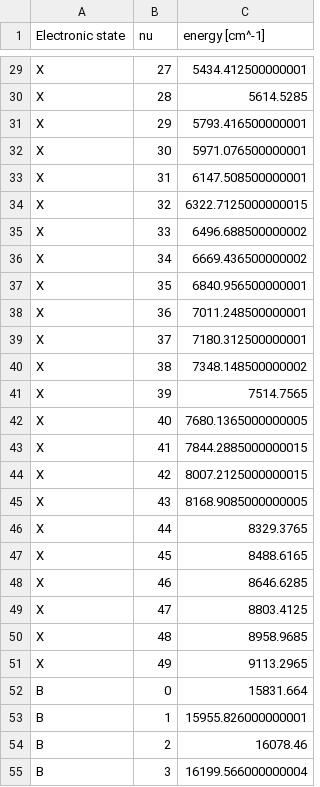
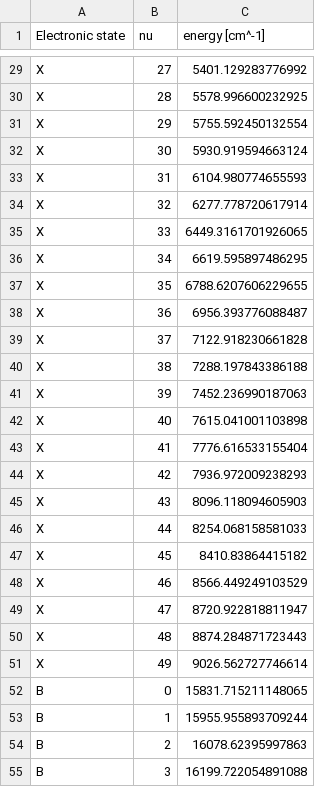
Before and after one commit to ViktorLilja/TIF091-I2-spectrum, a CSV file: output/calculated_energy_levels.csv, drawn as a sheet; only a part is shown, gaps mark what is left out; the diff covers the shown part only; the diff names each change by its address in the sheet, - before the commit and + after, or states it on an @@ line.

```diff
--- a/output/calculated_energy_levels.csv
+++ b/output/calculated_energy_levels.csv
-C29 (energy [cm^-1]): 5434.412500000001
+C29 (energy [cm^-1]): 5401.129283776992
-C30 (energy [cm^-1]): 5614.5285
+C30 (energy [cm^-1]): 5578.996600232925
-C31 (energy [cm^-1]): 5793.416500000001
+C31 (energy [cm^-1]): 5755.592450132554
-C32 (energy [cm^-1]): 5971.076500000001
+C32 (energy [cm^-1]): 5930.919594663124
-C33 (energy [cm^-1]): 6147.508500000001
+C33 (energy [cm^-1]): 6104.980774655593
-C34 (energy [cm^-1]): 6322.7125000000015
+C34 (energy [cm^-1]): 6277.778720617914
-C35 (energy [cm^-1]): 6496.688500000002
+C35 (energy [cm^-1]): 6449.3161701926065
-C36 (energy [cm^-1]): 6669.436500000002
+C36 (energy [cm^-1]): 6619.595897486295
-C37 (energy [cm^-1]): 6840.956500000001
+C37 (energy [cm^-1]): 6788.6207606229655
-C38 (energy [cm^-1]): 7011.248500000001
+C38 (energy [cm^-1]): 6956.393776088487
-C39 (energy [cm^-1]): 7180.312500000001
+C39 (energy [cm^-1]): 7122.918230661828
-C40 (energy [cm^-1]): 7348.148500000002
+C40 (energy [cm^-1]): 7288.197843386188
-C41 (energy [cm^-1]): 7514.7565
+C41 (energy [cm^-1]): 7452.236990187063
-C42 (energy [cm^-1]): 7680.1365000000005
+C42 (energy [cm^-1]): 7615.041001103898
-C43 (energy [cm^-1]): 7844.2885000000015
+C43 (energy [cm^-1]): 7776.616533155404
-C44 (energy [cm^-1]): 8007.2125000000015
+C44 (energy [cm^-1]): 7936.972009238293
-C45 (energy [cm^-1]): 8168.9085000000005
+C45 (energy [cm^-1]): 8096.118094605903
-C46 (energy [cm^-1]): 8329.3765
+C46 (energy [cm^-1]): 8254.068158581033
-C47 (energy [cm^-1]): 8488.6165
+C47 (energy [cm^-1]): 8410.83864415182
-C48 (energy [cm^-1]): 8646.6285
+C48 (energy [cm^-1]): 8566.449249103529
-C49 (energy [cm^-1]): 8803.4125
+C49 (energy [cm^-1]): 8720.922818811947
-C50 (energy [cm^-1]): 8958.9685
+C50 (energy [cm^-1]): 8874.284871723443
-C51 (energy [cm^-1]): 9113.2965
+C51 (energy [cm^-1]): 9026.562727746614
-C52 (energy [cm^-1]): 15831.664
+C52 (energy [cm^-1]): 15831.715211148065
-C53 (energy [cm^-1]): 15955.826000000001
+C53 (energy [cm^-1]): 15955.955893709244
-C54 (energy [cm^-1]): 16078.46
+C54 (energy [cm^-1]): 16078.62395997863
-C55 (energy [cm^-1]): 16199.566000000004
+C55 (energy [cm^-1]): 16199.722054891088
```
Also changed, not shown: 73 edited cells elsewhere in this file, output/simulated_a_spec.csv, output/simulated_f_spec.csv, 6 other files.
